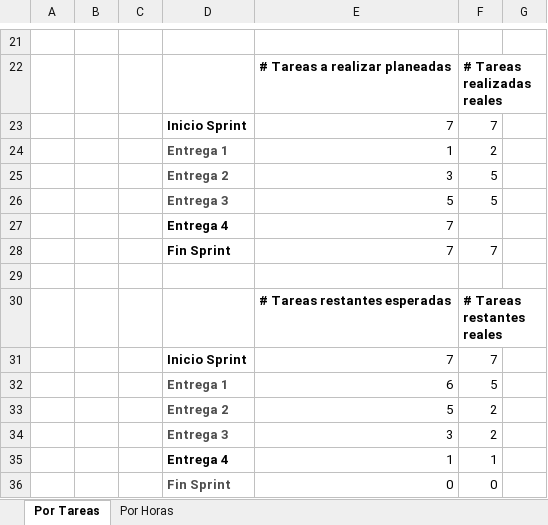
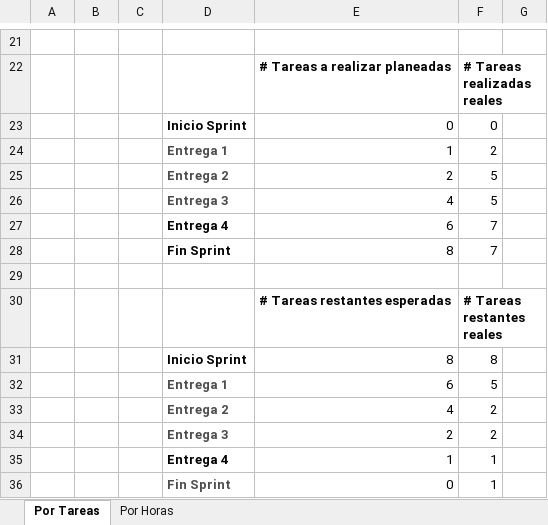
Before and after one commit to yulian6766/Notifik, an Excel workbook: Documentation/Info Rendimiento Sprint 3.xlsx, sheet Por Tareas, drawn as a sheet; only a part is shown, gaps mark what is left out; values as stored, in another font and other column widths than the file's, no borders; charts and pictures not drawn; removed rows and columns are numbered as before the commit, all else as after; the diff names each change by its address in the sheet, - before the commit and + after, or states it on an @@ line.

```diff
--- a/Documentation/Info Rendimiento Sprint 3.xlsx (sheet Por Tareas)
+++ b/Documentation/Info Rendimiento Sprint 3.xlsx (sheet Por Tareas)
-row 23:  |  |  | Inicio Sprint | 7 | 7
+row 23:  |  |  | Inicio Sprint | 0 | 0
-E25: 3
+E25: 2
-E26: 5
+E26: 4
-row 27:  |  |  | Entrega 4 | 7
+row 27:  |  |  | Entrega 4 | 6 | 7
-E28: 7
+E28: 8
-row 31:  |  |  | Inicio Sprint | 7 | 7
+row 31:  |  |  | Inicio Sprint | 8 | 8
-E33: 5
+E33: 4
-E34: 3
+E34: 2
-F36: 0
+F36: 1
```
Also changed, not shown: charts or pictures, 3 other files.
